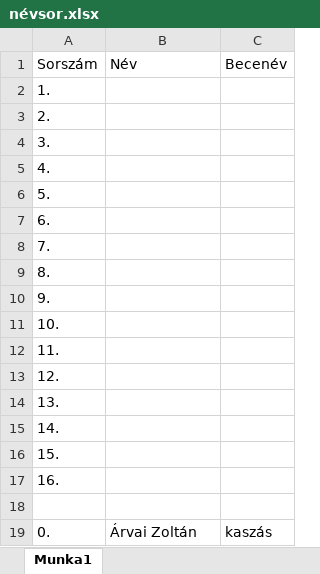
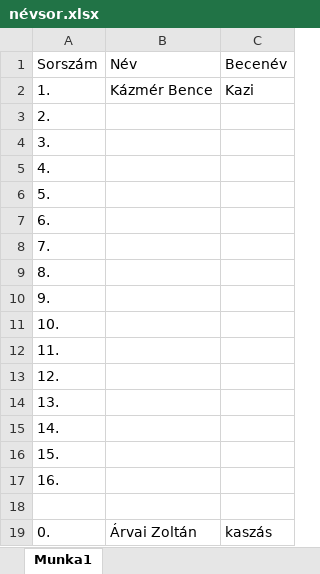
Before and after one commit to ArvaiZoltan/12I, an Excel workbook: névsor.xlsx, sheet Munka1, drawn as a sheet; values as stored, in another font and other column widths than the file's, no borders; the diff names each change by its address in the sheet, - before the commit and + after, or states it on an @@ line.

Commit message:
kazi

```diff
--- a/névsor.xlsx (sheet Munka1)
+++ b/névsor.xlsx (sheet Munka1)
-B2: (empty)
+B2: Kázmér Bence
-C2: (empty)
+C2: Kazi
```
